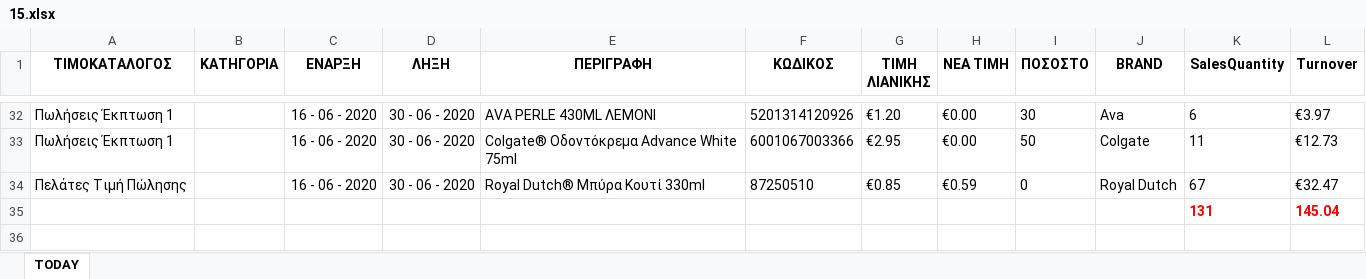
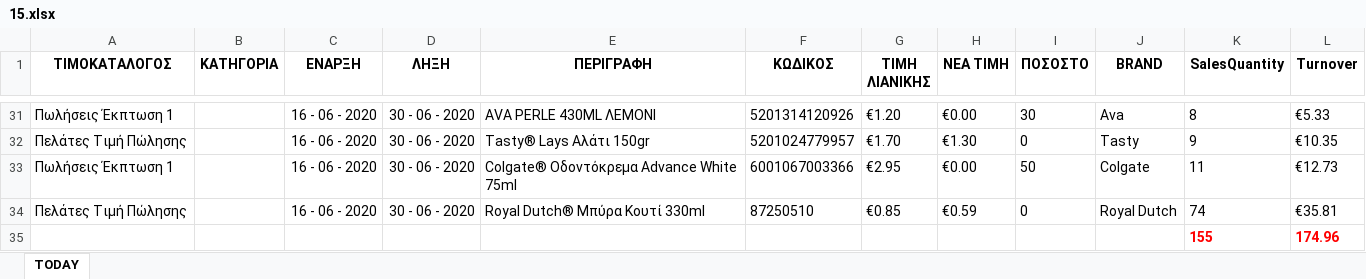
Before and after one commit to gitter-badger/Elounda_Market, an Excel workbook: A_DAILY_ΠΟΡΕΙΑ_ΤΙΜΟΚΑΤΑΛΟΓΟΥ_ΠΩΛΗΣΕΩΝ/excel/15.xlsx, sheet TODAY, drawn as a sheet; only a part is shown, gaps mark what is left out; values as stored, in another font and other column widths than the file's, no borders; conditional formats not drawn; removed rows and columns are numbered as before the commit, all else as after; the diff covers the shown part only; the diff names each change by its address in the sheet, - before the commit and + after, or states it on an @@ line.

```diff
--- a/A_DAILY_ΠΟΡΕΙΑ_ΤΙΜΟΚΑΤΑΛΟΓΟΥ_ΠΩΛΗΣΕΩΝ/excel/15.xlsx (sheet TODAY)
+++ b/A_DAILY_ΠΟΡΕΙΑ_ΤΙΜΟΚΑΤΑΛΟΓΟΥ_ΠΩΛΗΣΕΩΝ/excel/15.xlsx (sheet TODAY)
-K31 (SalesQuantity): 6
+K31 (SalesQuantity): 8
-L31 (Turnover): €3.97
+L31 (Turnover): €5.33
+row 32: Πελάτες Τιμή Πώλησης |  | 16 - 06 - 2020 | 30 - 06 - 2020 | Tasty® Lays Αλάτι 150gr | 5201024779957 | €1.70 | €1.30 | 0 | Tasty | 9 | €10.35
-K34 (SalesQuantity): 67
+K34 (SalesQuantity): 74
-L34 (Turnover): €32.47
+L34 (Turnover): €35.81
-row 35:  |  |  |  |  |  |  |  |  |  | 131 | 145.04
+row 35:  |  |  |  |  |  |  |  |  |  | 155 | 174.96
```
Also changed, not shown: 5 added rows, 6 removed rows, 8 moved rows and 5 edited cells elsewhere in this sheet, 11 other files.
